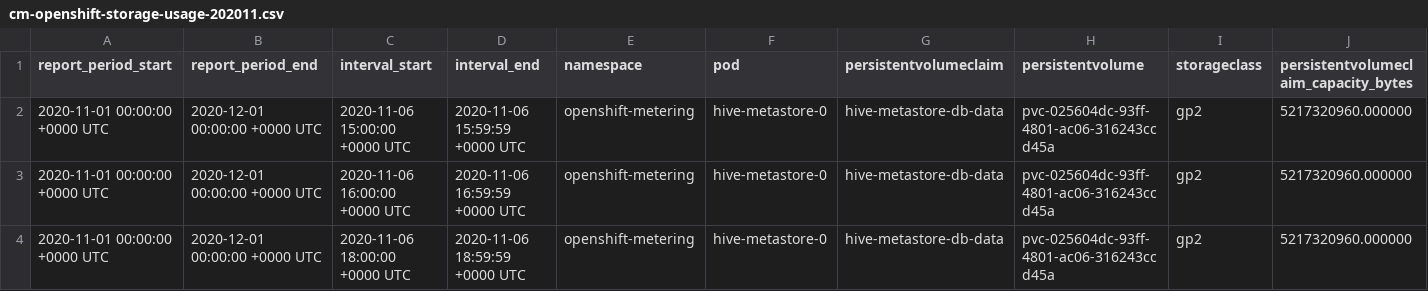
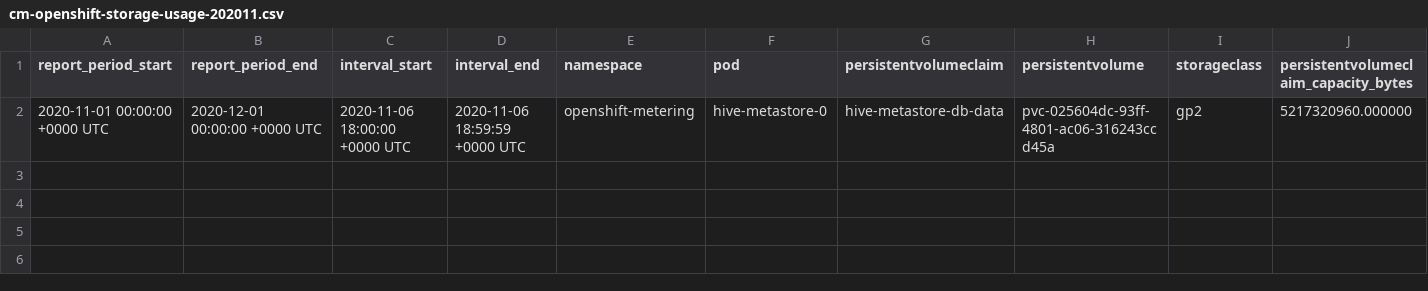
Before and after one commit to project-koku/koku-metrics-operator, a CSV file: collector/expected_reports/cm-openshift-storage-usage-202011.csv, drawn as a sheet; only a part is shown; rows hold the shown columns only; the diff names each change by its address in the sheet, - before the commit and + after, or states it on an @@ line.

```diff
--- a/collector/expected_reports/cm-openshift-storage-usage-202011.csv
+++ b/collector/expected_reports/cm-openshift-storage-usage-202011.csv
-row 2: 2020-11-01 00:00:00 +0000 UTC | 2020-12-01 00:00:00 +0000 UTC | 2020-11-06 15:00:00 +0000 UTC | 2020-11-06 15:59:59 +0000 UTC | openshift-metering | hive-metastore-0 | hive-metastore-db-data | pvc-025604dc-93ff-4801-ac06-316243ccd45a | gp2 | 5217320960.000000
-row 3: 2020-11-01 00:00:00 +0000 UTC | 2020-12-01 00:00:00 +0000 UTC | 2020-11-06 16:00:00 +0000 UTC | 2020-11-06 16:59:59 +0000 UTC | openshift-metering | hive-metastore-0 | hive-metastore-db-data | pvc-025604dc-93ff-4801-ac06-316243ccd45a | gp2 | 5217320960.000000
```
Also changed, not shown: 6 other files.
